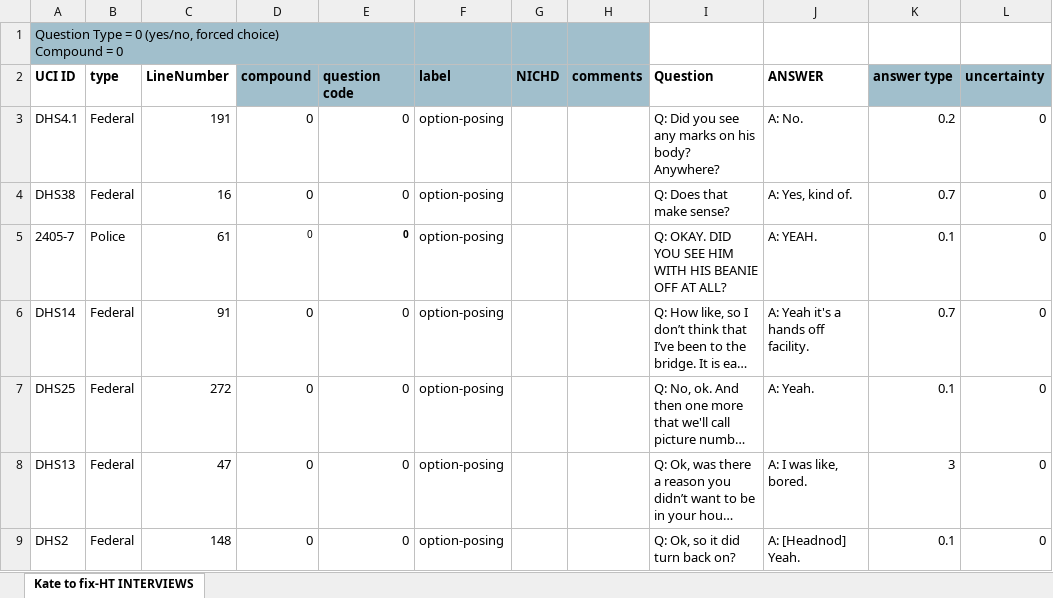
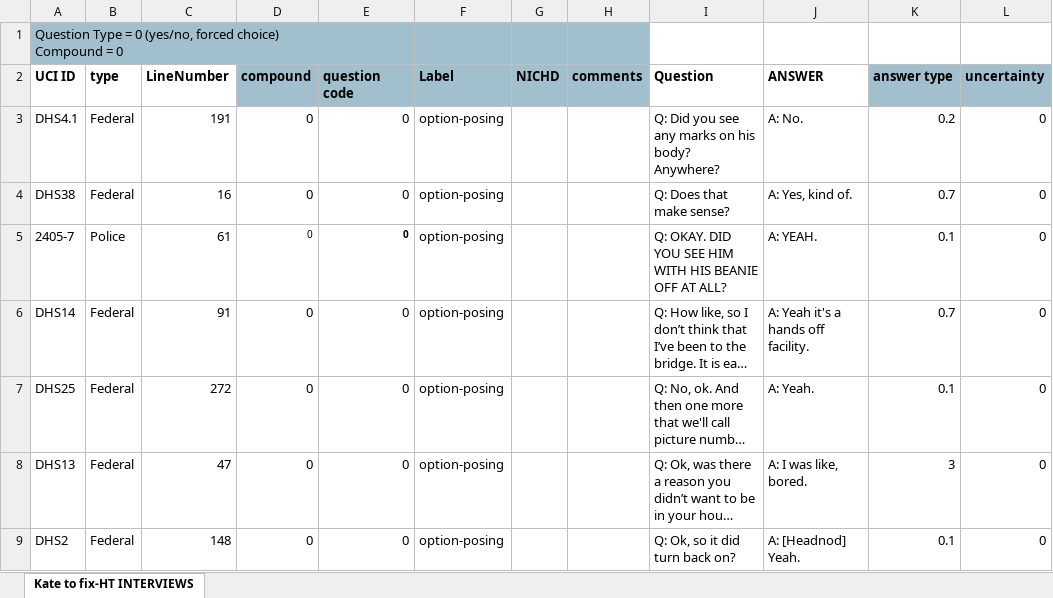
Before and after one commit to nikkizhou/MT-Nikki, an Excel workbook: data/Forensic Trafficking Interviews Question Type Examples 10_1_24.xlsx, sheet Kate to fix-HT INTERVIEWS, drawn as a sheet; only a part is shown; long unchanged cells end in …; values as stored, in another font and other column widths than the file's, no borders; the diff names each change by its address in the sheet, - before the commit and + after, or states it on an @@ line.

Commit message:
combined new data with old one

```diff
--- a/data/Forensic Trafficking Interviews Question Type Examples 10_1_24.xlsx (sheet Kate to fix-HT INTERVIEWS)
+++ b/data/Forensic Trafficking Interviews Question Type Examples 10_1_24.xlsx (sheet Kate to fix-HT INTERVIEWS)
-F2: label
+F2: Label
```
Also changed, not shown: data/Question Type examples 9_20_24.xlsx, data/csv_Question Type examples 9_20_24.xlsx, 36 other files.
